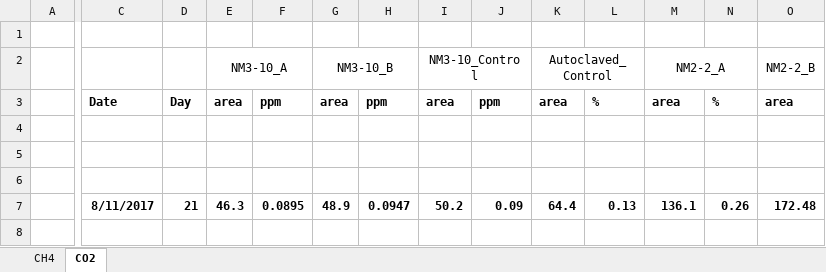
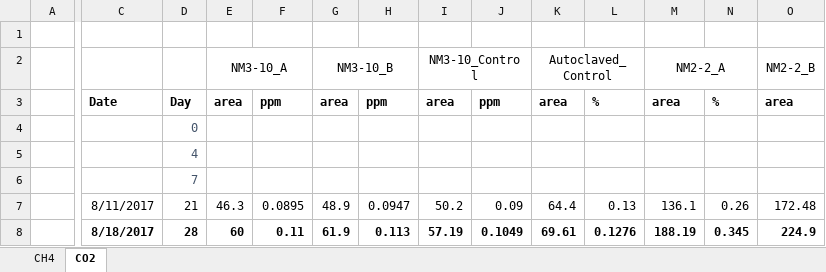
Before and after one commit to nyirock/experiments, an Excel workbook: pp_gas_enrichments/newMount_dry_highPP_500ppmCH4.xlsb.xlsx, sheet CO2, drawn as a sheet; only a part is shown, gaps mark what is left out; values as stored, in another font and other column widths than the file's, no borders; rows hold the shown columns only; the diff covers the shown part only; the diff names each change by its address in the sheet, - before the commit and + after, or states it on an @@ line.

```diff
--- a/pp_gas_enrichments/newMount_dry_highPP_500ppmCH4.xlsb.xlsx (sheet CO2)
+++ b/pp_gas_enrichments/newMount_dry_highPP_500ppmCH4.xlsb.xlsx (sheet CO2)
-D4: (empty)
+D4: 0
-D5: (empty)
+D5: 4
-D6: (empty)
+D6: 7
-C7:O7 bold: on
+C7:O7 bold: off
+row 8:  | 8/18/2017 | 28 | 60 | 0.11 | 61.9 | 0.113 | 57.19 | 0.1049 | 69.61 | 0.1276 | 188.19 | 0.345 | 224.9
```
Also changed, not shown: cell formats elsewhere in this sheet, sheet CH4, pp_gas_enrichments/NM2_2_ThinFilm_LiquidMedia.xlsx, 4 other files.
